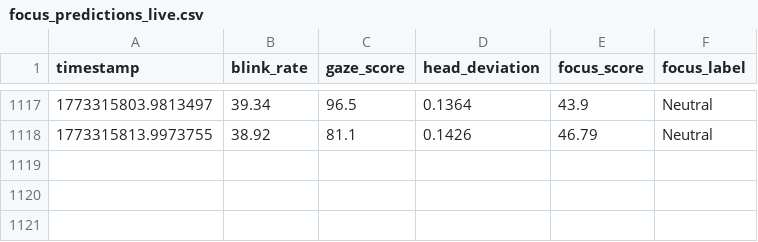
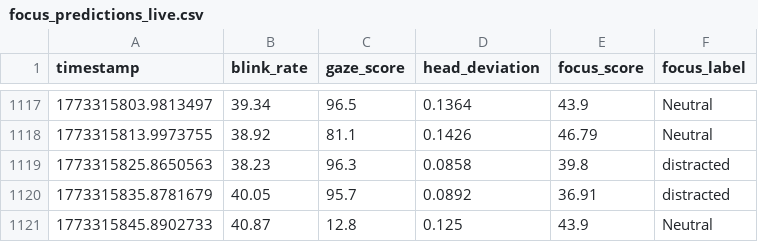
Before and after one commit to Dalmas-Omukaga/sync-flow, a CSV file: data/live/focus_predictions_live.csv, drawn as a sheet; only a part is shown, gaps mark what is left out; the diff names each change by its address in the sheet, - before the commit and + after, or states it on an @@ line.

Commit message:
sync: 1773315857

```diff
--- a/data/live/focus_predictions_live.csv
+++ b/data/live/focus_predictions_live.csv
+row 1119: 1773315825.8650563 | 38.23 | 96.3 | 0.0858 | 39.8 | distracted
+row 1120: 1773315835.8781679 | 40.05 | 95.7 | 0.0892 | 36.91 | distracted
+row 1121: 1773315845.8902733 | 40.87 | 12.8 | 0.125 | 43.9 | Neutral
```
